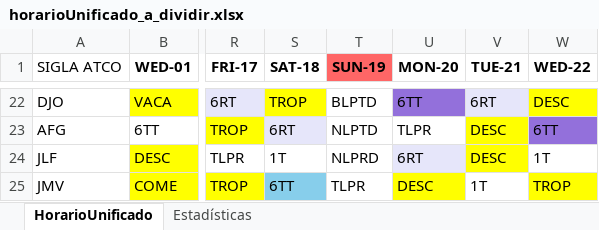
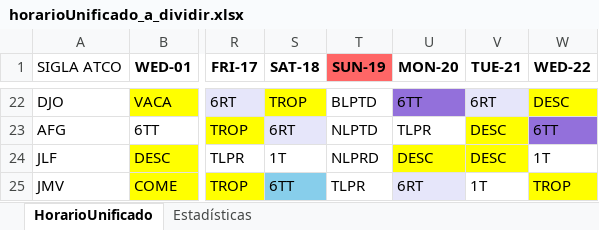
Before and after one commit to hzuluag56268/1t6rt6tt, an Excel workbook: horarioUnificado_a_dividir.xlsx, sheet HorarioUnificado, drawn as a sheet; only a part is shown, gaps mark what is left out; values as stored, in another font and other column widths than the file's, no borders; the diff names each change by its address in the sheet, - before the commit and + after, or states it on an @@ line.

```diff
--- a/horarioUnificado_a_dividir.xlsx (sheet HorarioUnificado)
+++ b/horarioUnificado_a_dividir.xlsx (sheet HorarioUnificado)
-U24 (MON-20): 6RT
+U24 (MON-20): DESC
-U24 fill: #E6E6FA
+U24 fill: #FFFF00
-U25 (MON-20): DESC
+U25 (MON-20): 6RT
-U25 fill: #FFFF00
+U25 fill: #E6E6FA
```
Also changed, not shown: sheet Estadísticas, excel_con_division_de_columna.xlsx, horarioUnificado_con_mofis.xlsx, 8 other files.
